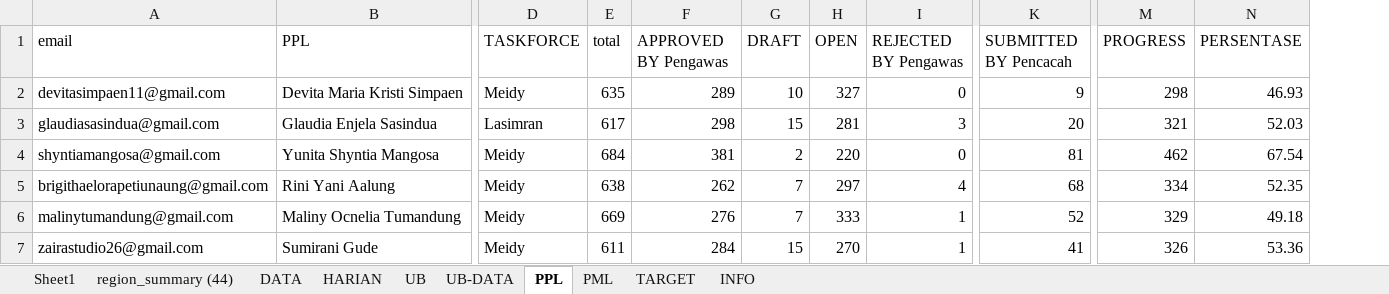
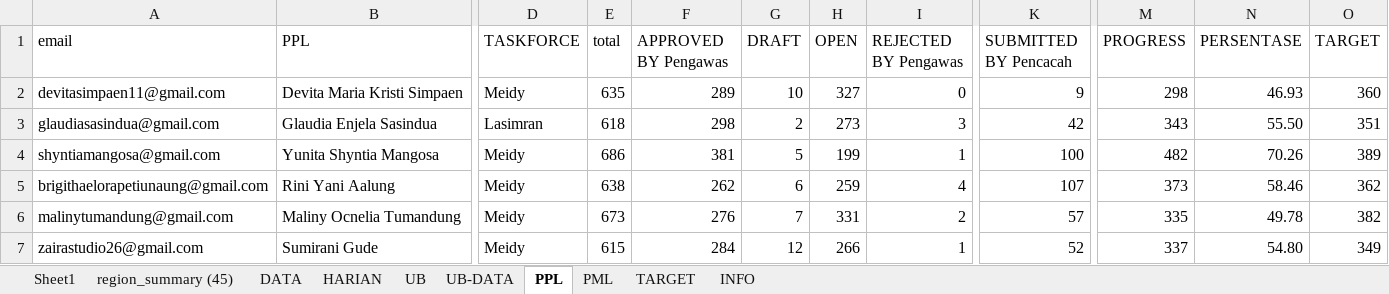
Before and after one commit to gaberielmanalu931/dashboard-petugas, an Excel workbook: mapping_petugas.xlsx, sheet PPL, drawn as a sheet; only a part is shown, gaps mark what is left out; values as stored, in another font and other column widths than the file's, no borders; the diff covers the shown part only; the diff names each change by its address in the sheet, - before the commit and + after, or states it on an @@ line.

```diff
--- a/mapping_petugas.xlsx (sheet PPL)
+++ b/mapping_petugas.xlsx (sheet PPL)
-sheet tab: region_summary (44)
+sheet tab: region_summary (45)
+column O (TARGET), rows 2-7: 360 | 351 | 389 | 362 | 382 | 349
-E3 (total): 617
+E3 (total): 618
-G3 (DRAFT): 15
+G3 (DRAFT): 2
-H3 (OPEN): 281
+H3 (OPEN): 273
-K3 (SUBMITTED BY Pencacah): 20
+K3 (SUBMITTED BY Pencacah): 42
-M3 (PROGRESS): 321
+M3 (PROGRESS): 343
-N3 (PERSENTASE): 52.03
+N3 (PERSENTASE): 55.50
-E4 (total): 684
+E4 (total): 686
-G4 (DRAFT): 2
+G4 (DRAFT): 5
-H4 (OPEN): 220
+H4 (OPEN): 199
-I4 (REJECTED BY Pengawas): 0
+I4 (REJECTED BY Pengawas): 1
-K4 (SUBMITTED BY Pencacah): 81
+K4 (SUBMITTED BY Pencacah): 100
-M4 (PROGRESS): 462
+M4 (PROGRESS): 482
-N4 (PERSENTASE): 67.54
+N4 (PERSENTASE): 70.26
-G5 (DRAFT): 7
+G5 (DRAFT): 6
-H5 (OPEN): 297
+H5 (OPEN): 259
-K5 (SUBMITTED BY Pencacah): 68
+K5 (SUBMITTED BY Pencacah): 107
-M5 (PROGRESS): 334
+M5 (PROGRESS): 373
-N5 (PERSENTASE): 52.35
+N5 (PERSENTASE): 58.46
-E6 (total): 669
+E6 (total): 673
-H6 (OPEN): 333
+H6 (OPEN): 331
-I6 (REJECTED BY Pengawas): 1
+I6 (REJECTED BY Pengawas): 2
-K6 (SUBMITTED BY Pencacah): 52
+K6 (SUBMITTED BY Pencacah): 57
-M6 (PROGRESS): 329
+M6 (PROGRESS): 335
-N6 (PERSENTASE): 49.18
+N6 (PERSENTASE): 49.78
-E7 (total): 611
+E7 (total): 615
-G7 (DRAFT): 15
+G7 (DRAFT): 12
-H7 (OPEN): 270
+H7 (OPEN): 266
-K7 (SUBMITTED BY Pencacah): 41
+K7 (SUBMITTED BY Pencacah): 52
-M7 (PROGRESS): 326
+M7 (PROGRESS): 337
-N7 (PERSENTASE): 53.36
+N7 (PERSENTASE): 54.80
```
Also changed, not shown: 749 edited cells and cell formats elsewhere in this sheet, sheet DATA, sheet HARIAN, sheet PML, sheet INFO, 2 other files.
